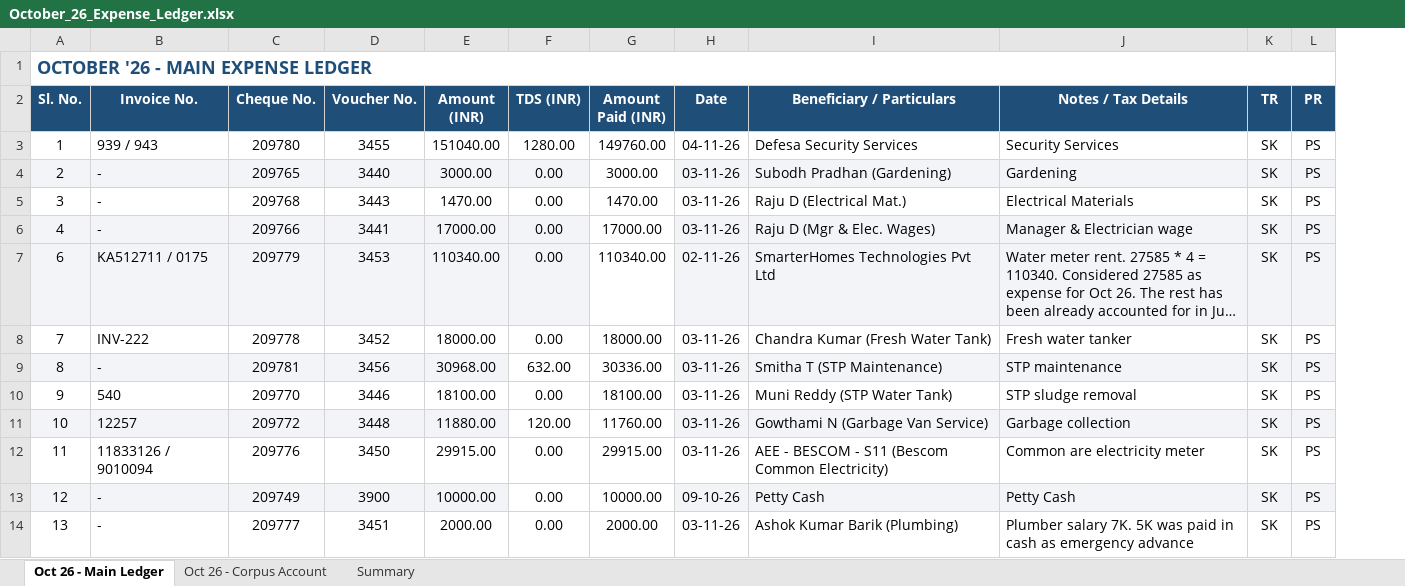
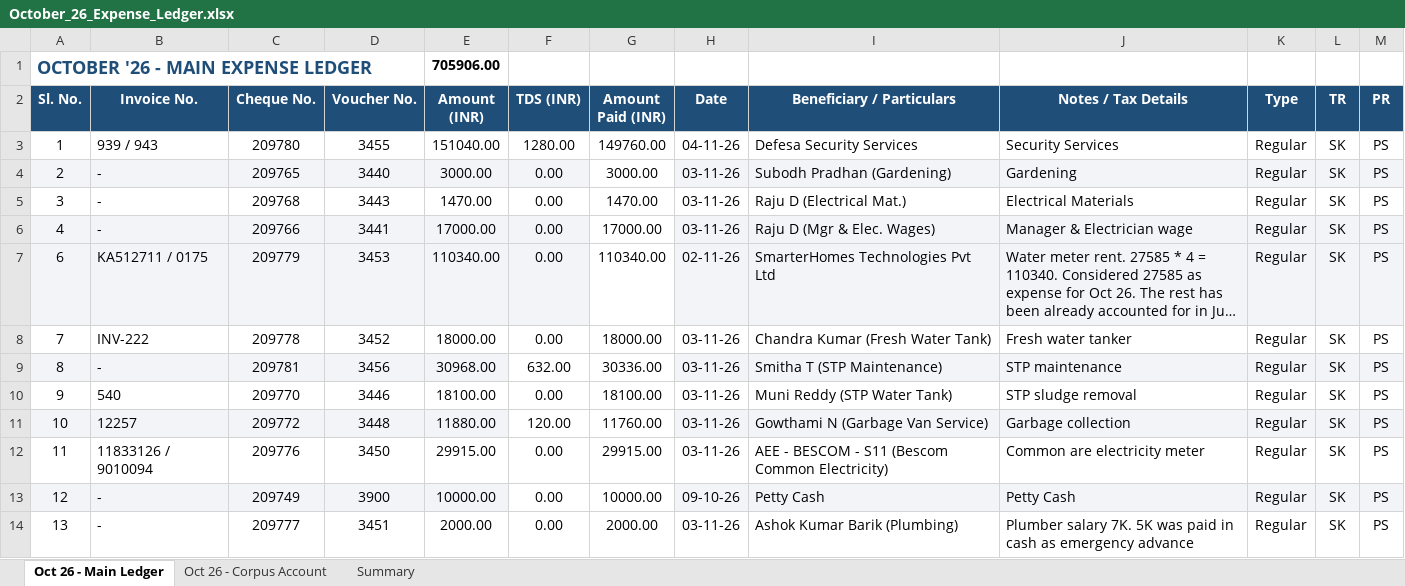
Before and after one commit to manapristine/manapristine, an Excel workbook: db/expense-ledger/2026-27/October_26_Expense_Ledger.xlsx, sheet Oct 26 - Main Ledger, drawn as a sheet; only a part is shown; long unchanged cells end in …; values as stored, in another font and other column widths than the file's, no borders; removed rows and columns are numbered as before the commit, all else as after; the diff names each change by its address in the sheet, - before the commit and + after, or states it on an @@ line.

```diff
--- a/db/expense-ledger/2026-27/October_26_Expense_Ledger.xlsx (sheet Oct 26 - Main Ledger)
+++ b/db/expense-ledger/2026-27/October_26_Expense_Ledger.xlsx (sheet Oct 26 - Main Ledger)
+column K (Type), rows 3-14: all Regular
-A1:L1 merged
-E1 (Amount (INR)): (empty)
+E1 (Amount (INR)): 705906.00
```
Also changed, not shown: 7 other files.
